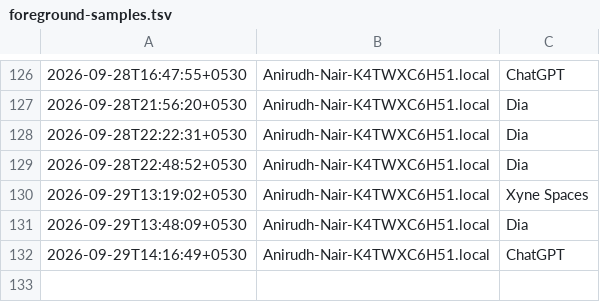
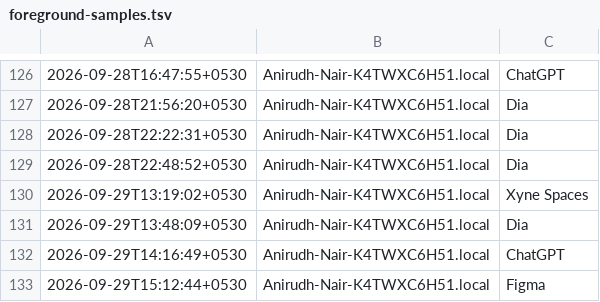
Before and after one commit to anirnair/daymeter, a TSV file: dashboard/public/foreground-samples.tsv, drawn as a sheet; only a part is shown, gaps mark what is left out.

```diff
--- a/dashboard/public/foreground-samples.tsv
+++ b/dashboard/public/foreground-samples.tsv
@@ -132 +132,2 @@
 2026-09-29T14:16:49+0530	Anirudh-Nair-K4TWXC6H51.local	ChatGPT
+2026-09-29T15:12:44+0530	Anirudh-Nair-K4TWXC6H51.local	Figma
```
Also changed, not shown: 3 other files.
